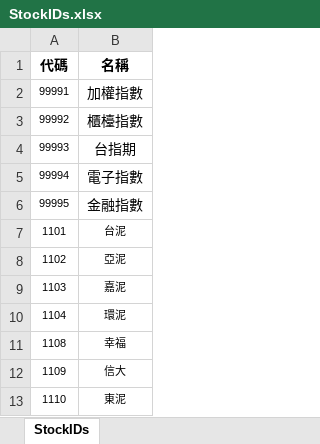
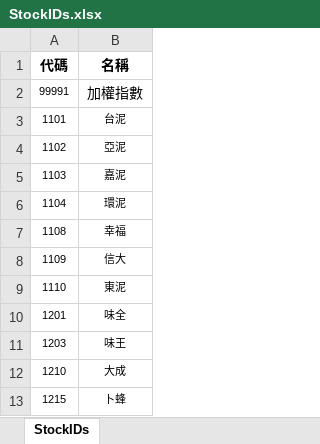
Before and after one commit to jwpcwp-ops/stock-app, an Excel workbook: StockIDs.xlsx, sheet StockIDs, drawn as a sheet; only a part is shown; the shorter side is filled out with more unchanged rows; values as stored, in another font and other column widths than the file's, no borders; the diff names each change by its address in the sheet, - before the commit and + after, or states it on an @@ line.

Commit message:
Add files via upload

```diff
--- a/StockIDs.xlsx (sheet StockIDs)
+++ b/StockIDs.xlsx (sheet StockIDs)
-row 3: 99992 | 櫃檯指數
-row 4: 99993 | 台指期
-row 5: 99994 | 電子指數
-row 6: 99995 | 金融指數
```
